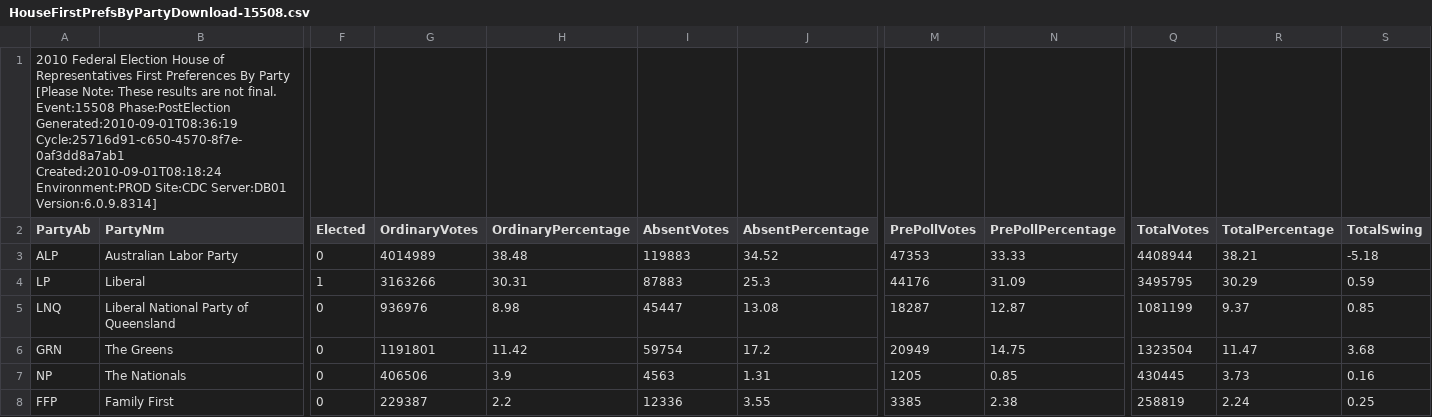
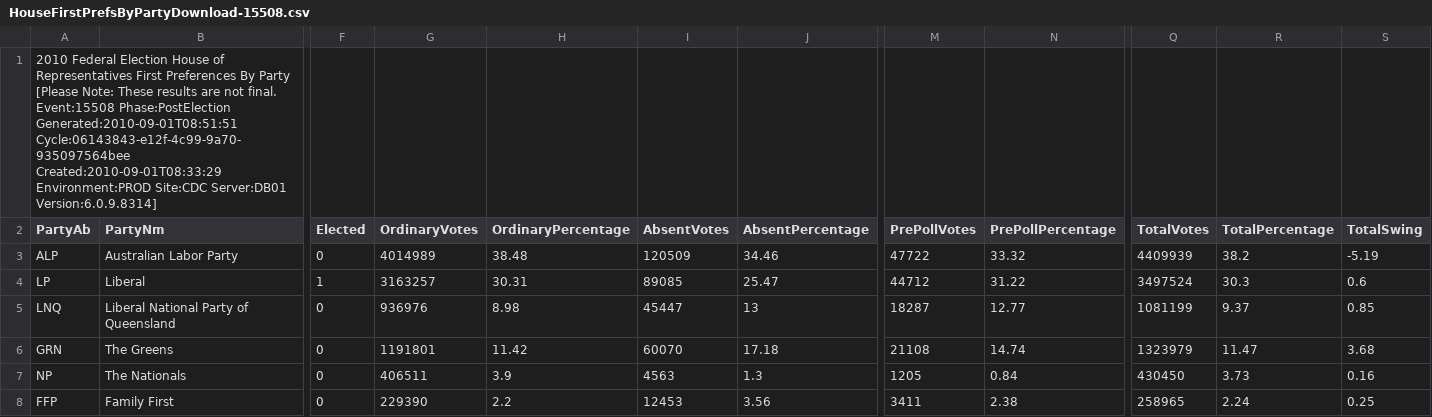
Before and after one commit to d1b/AustralianFederalElection2010CSV, a CSV file: HouseFirstPrefsByPartyDownload-15508.csv, drawn as a sheet; only a part is shown, gaps mark what is left out; the diff covers the shown part only; the diff names each change by its address in the sheet, - before the commit and + after, or states it on an @@ line.

```diff
--- a/HouseFirstPrefsByPartyDownload-15508.csv
+++ b/HouseFirstPrefsByPartyDownload-15508.csv
-A1 (PartyAb): …Event:15508 Phase:PostElection Generated:2010-09-01T08:36:19 Cycle:25716d91-c650-4570-8f7e-0af3dd8a7ab1 Created:2010-09-01T08:18:24 Environment:PROD Site:CDC…
+A1 (PartyAb): …Event:15508 Phase:PostElection Generated:2010-09-01T08:51:51 Cycle:06143843-e12f-4c99-9a70-935097564bee Created:2010-09-01T08:33:29 Environment:PROD Site:CDC…
-I3 (AbsentVotes): 119883
+I3 (AbsentVotes): 120509
-J3 (AbsentPercentage): 34.52
+J3 (AbsentPercentage): 34.46
-M3 (PrePollVotes): 47353
+M3 (PrePollVotes): 47722
-N3 (PrePollPercentage): 33.33
+N3 (PrePollPercentage): 33.32
-Q3 (TotalVotes): 4408944
+Q3 (TotalVotes): 4409939
-R3 (TotalPercentage): 38.21
+R3 (TotalPercentage): 38.2
-S3 (TotalSwing): -5.18
+S3 (TotalSwing): -5.19
-G4 (OrdinaryVotes): 3163266
+G4 (OrdinaryVotes): 3163257
-I4 (AbsentVotes): 87883
+I4 (AbsentVotes): 89085
-J4 (AbsentPercentage): 25.3
+J4 (AbsentPercentage): 25.47
-M4 (PrePollVotes): 44176
+M4 (PrePollVotes): 44712
-N4 (PrePollPercentage): 31.09
+N4 (PrePollPercentage): 31.22
-Q4 (TotalVotes): 3495795
+Q4 (TotalVotes): 3497524
-R4 (TotalPercentage): 30.29
+R4 (TotalPercentage): 30.3
-S4 (TotalSwing): 0.59
+S4 (TotalSwing): 0.6
-J5 (AbsentPercentage): 13.08
+J5 (AbsentPercentage): 13
-N5 (PrePollPercentage): 12.87
+N5 (PrePollPercentage): 12.77
-I6 (AbsentVotes): 59754
+I6 (AbsentVotes): 60070
-J6 (AbsentPercentage): 17.2
+J6 (AbsentPercentage): 17.18
-M6 (PrePollVotes): 20949
+M6 (PrePollVotes): 21108
-N6 (PrePollPercentage): 14.75
+N6 (PrePollPercentage): 14.74
-Q6 (TotalVotes): 1323504
+Q6 (TotalVotes): 1323979
-G7 (OrdinaryVotes): 406506
+G7 (OrdinaryVotes): 406511
-J7 (AbsentPercentage): 1.31
+J7 (AbsentPercentage): 1.3
-N7 (PrePollPercentage): 0.85
+N7 (PrePollPercentage): 0.84
-Q7 (TotalVotes): 430445
+Q7 (TotalVotes): 430450
-G8 (OrdinaryVotes): 229387
+G8 (OrdinaryVotes): 229390
-I8 (AbsentVotes): 12336
+I8 (AbsentVotes): 12453
-J8 (AbsentPercentage): 3.55
+J8 (AbsentPercentage): 3.56
-M8 (PrePollVotes): 3385
+M8 (PrePollVotes): 3411
-Q8 (TotalVotes): 258819
+Q8 (TotalVotes): 258965
```
Also changed, not shown: 20 edited cells elsewhere in this file, HouseFirstPrefsByCandidateByVoteTypeDownload-15508.csv, HouseFirstPrefsByStateByPartyDownload-15508.csv, 53 other files.
